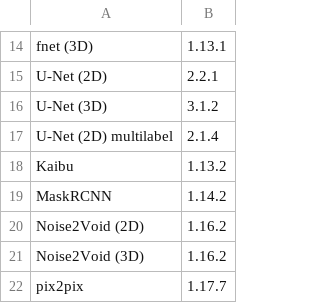
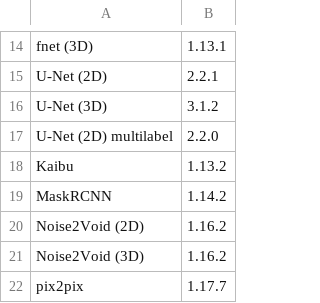
Before and after one commit to HenriquesLab/ZeroCostDL4Mic, a CSV file: Colab_notebooks/Latest_Notebook_versions.csv, drawn as a sheet; only a part is shown, gaps mark what is left out.

Commit message:
Update Latest_Notebook_versions.csv
unet multilabel

```diff
--- a/Colab_notebooks/Latest_Notebook_versions.csv
+++ b/Colab_notebooks/Latest_Notebook_versions.csv
@@ -16,3 +16,3 @@ U-Net (2D),2.2.1
 U-Net (3D),3.1.2
-U-Net (2D) multilabel,2.1.4
+U-Net (2D) multilabel,2.2.0
 Kaibu,1.13.2
```
